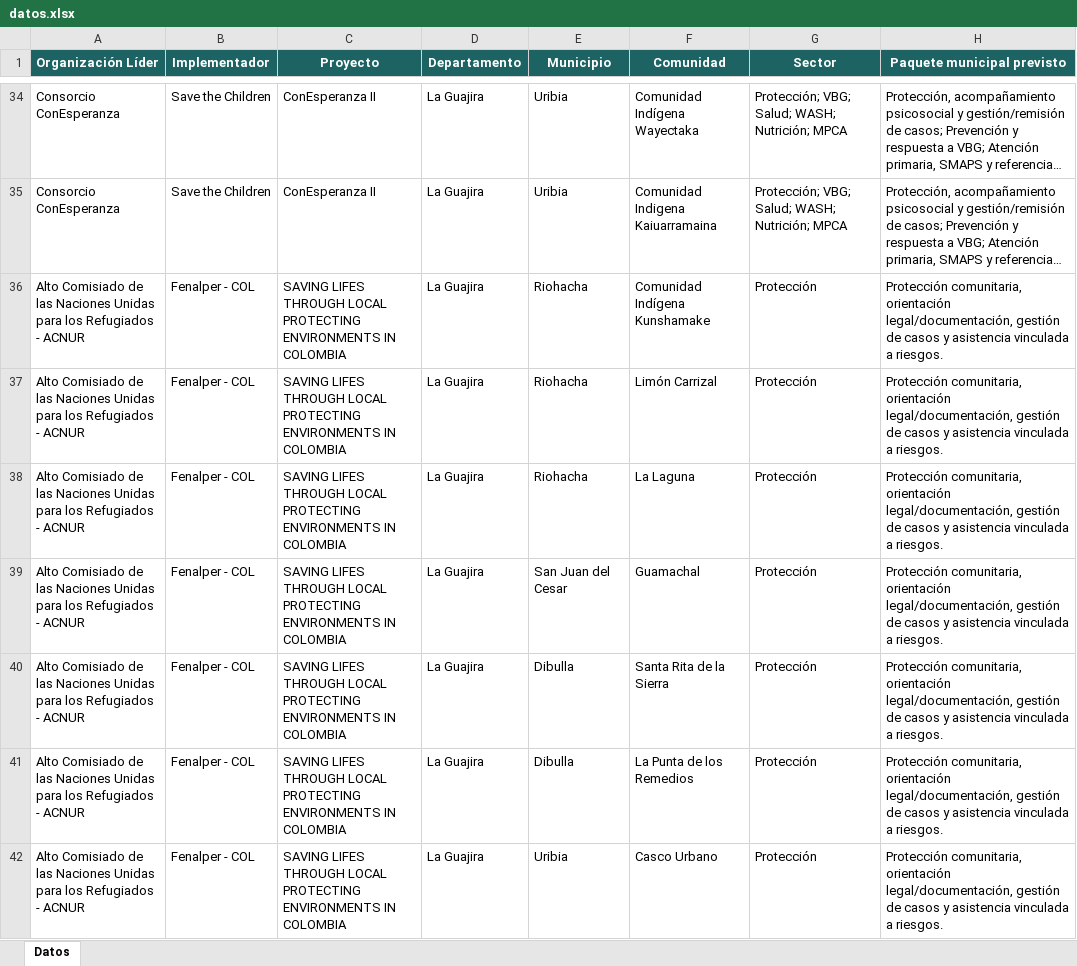
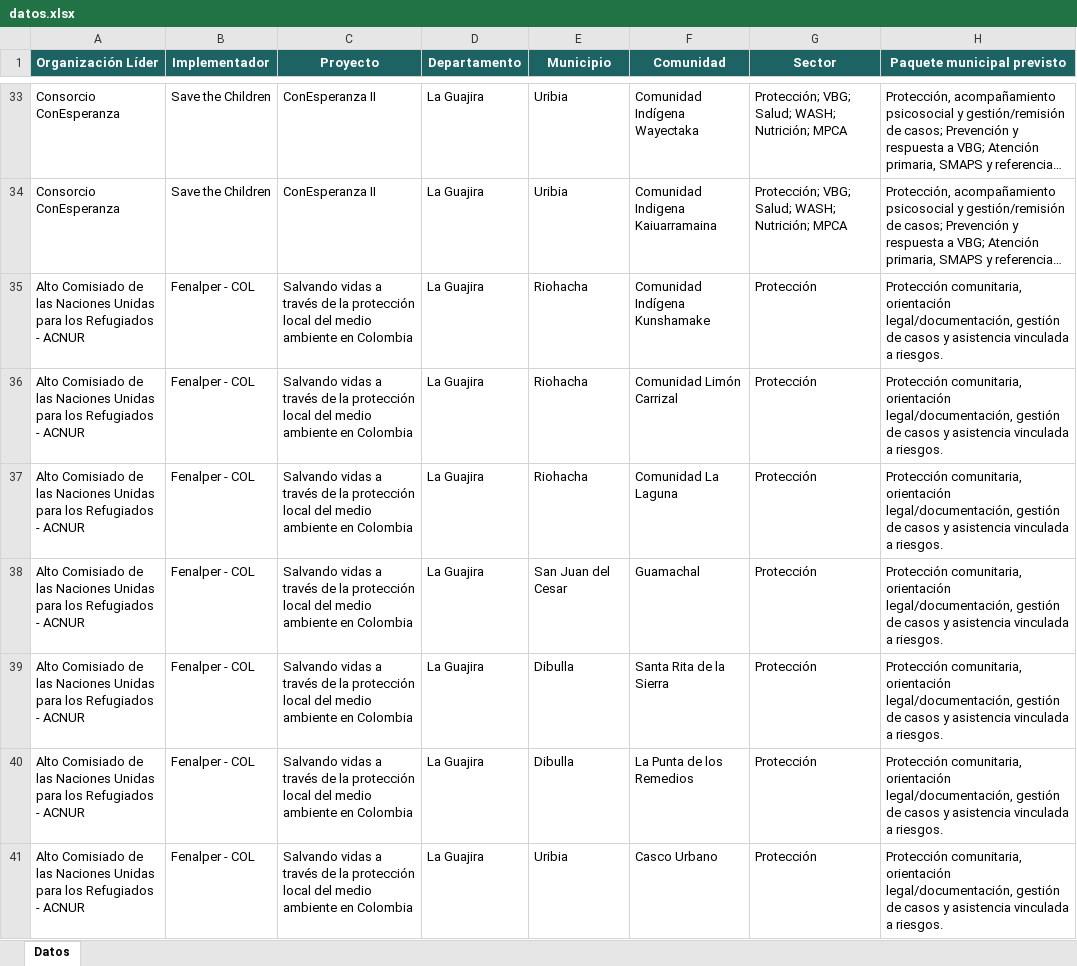
Before and after one commit to elcguajira-cloud/Fondo-Humanitario-para-Colombia---La-Guajira, an Excel workbook: datos.xlsx, sheet Datos, drawn as a sheet; only a part is shown, gaps mark what is left out; long unchanged cells end in …; values as stored, in another font and other column widths than the file's, no borders; conditional formats not drawn; addresses are those after the commit; the diff covers the shown part only; the diff names each change by its address in the sheet, - before the commit and + after, or states it on an @@ line.

Commit message:
actualizar datos

```diff
--- a/datos.xlsx (sheet Datos)
+++ b/datos.xlsx (sheet Datos)
-C35:C41 (Proyecto): SAVING LIFES THROUGH LOCAL PROTECTING ENVIRONMENTS IN COLOMBIA
+C35:C41 (Proyecto): Salvando vidas a través de la protección local del medio ambiente en Colombia
-F36 (Comunidad): Limón Carrizal
+F36 (Comunidad): Comunidad Limón Carrizal
-F37 (Comunidad): La Laguna
+F37 (Comunidad): Comunidad La Laguna
```
Also changed, not shown: 5 added rows, 1 removed row, 71 edited cells and cell formats elsewhere in this sheet, formulas that keep their value, hidden cells.
